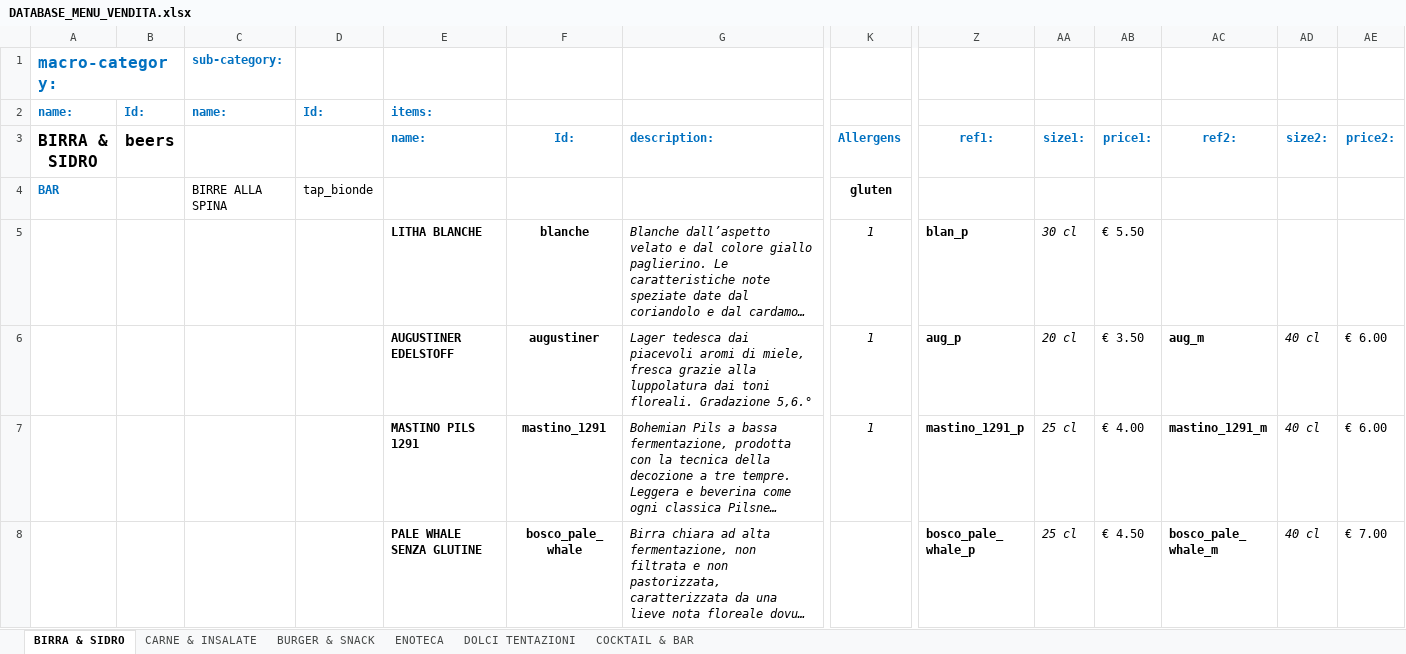
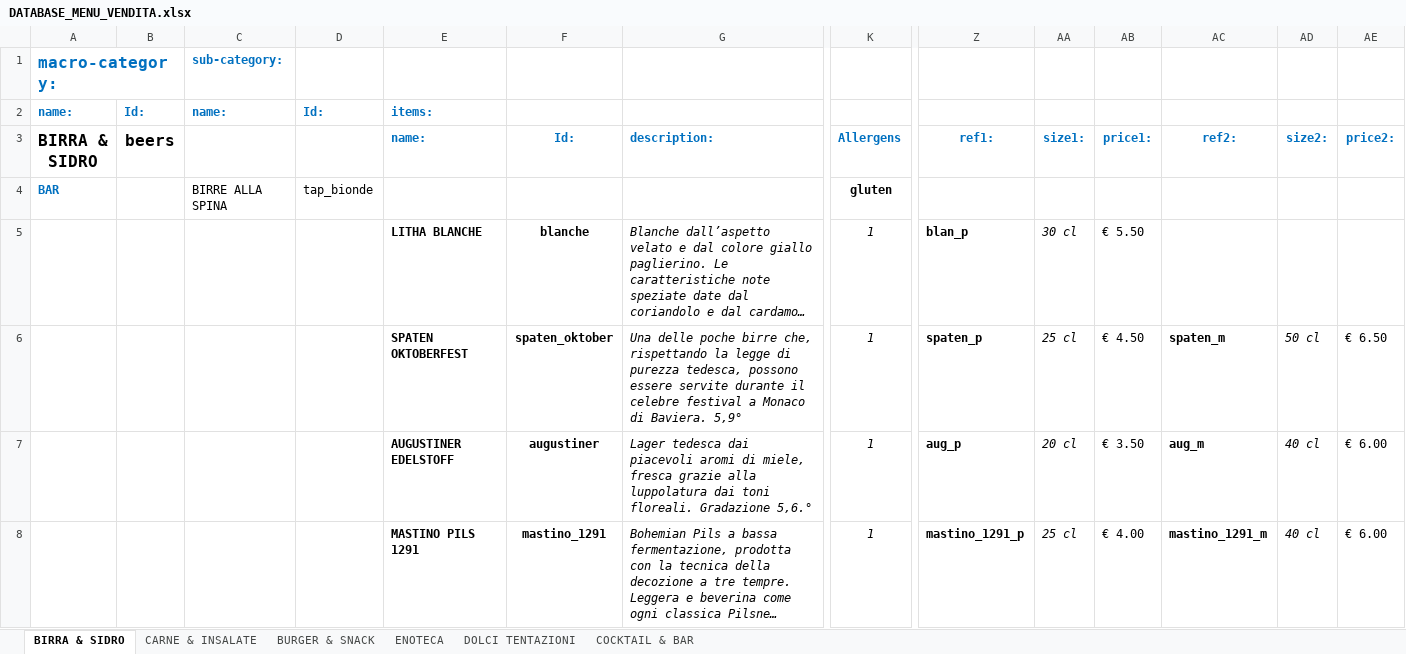
Before and after one commit to jb-pub/menu, an Excel workbook: excel/DATABASE_MENU_VENDITA.xlsx, sheet BIRRA & SIDRO, drawn as a sheet; only a part is shown, gaps mark what is left out; the shorter side is filled out with more unchanged rows; long unchanged cells end in …; values as stored, in another font and other column widths than the file's, no borders; rows hold the shown columns only; the diff names each change by its address in the sheet, - before the commit and + after, or states it on an @@ line.

Commit message:
Menu update via menuPublish script

```diff
--- a/excel/DATABASE_MENU_VENDITA.xlsx (sheet BIRRA & SIDRO)
+++ b/excel/DATABASE_MENU_VENDITA.xlsx (sheet BIRRA & SIDRO)
+row 6:  |  |  |  | SPATEN OKTOBERFEST | spaten_oktober | Una delle poche birre che, rispettando la legge di purezza tedesca, possono essere servite durante il celebre festival a Monaco di Baviera. 5,9° | 1 | spaten_p | 25 cl | € 4.50 | spaten_m | 50 cl | € 6.50
```
Also changed, not shown: 1 other file.
